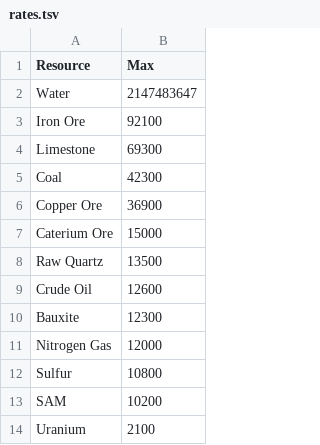
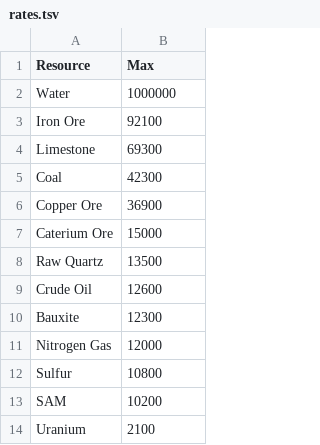
Before and after one commit to nickolasbradham/Satisfactory-Recipe-Analyzer, a TSV file: rates.tsv (was res/rates.tsv), drawn as a sheet.

```diff
--- a/res/rates.tsv
+++ b/rates.tsv
@@ -1,3 +1,3 @@
 Resource	Max
-Water	2147483647
+Water	1000000
 Iron Ore	92100
```
Also changed, not shown: 6 other files.
